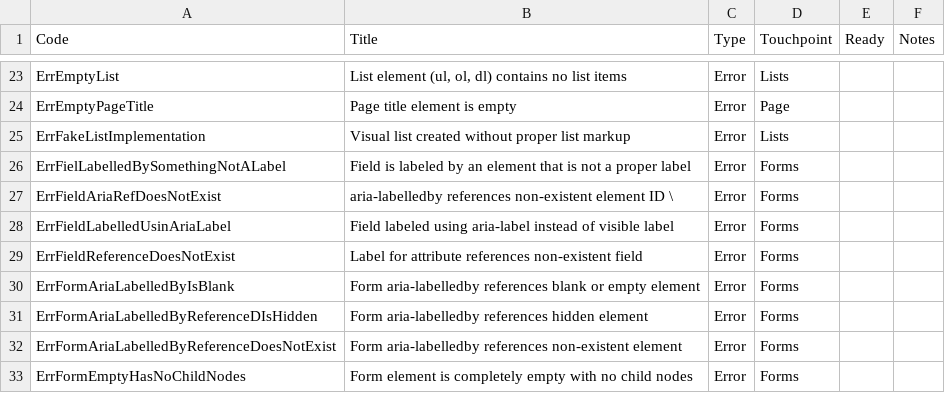
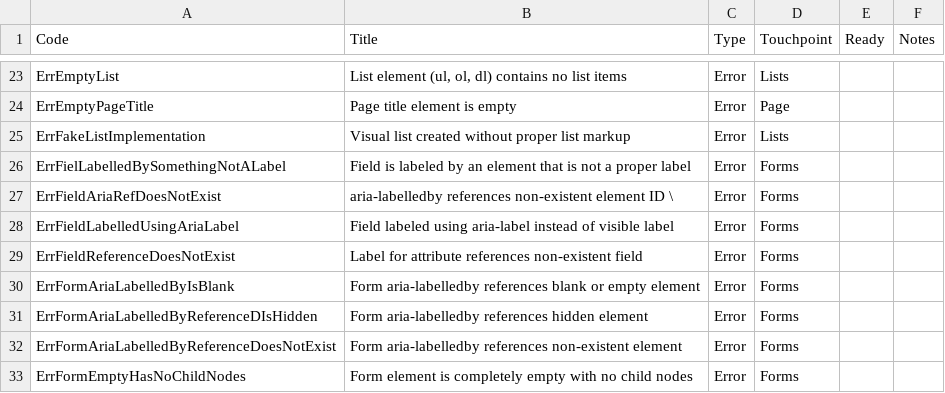
Before and after one commit to bobdodd/auto_a11y_python, a CSV file: accessibility_issues_catalog.csv, drawn as a sheet; only a part is shown, gaps mark what is left out.

```diff
--- a/accessibility_issues_catalog.csv
+++ b/accessibility_issues_catalog.csv
@@ -27,3 +27,3 @@ ErrFielLabelledBySomethingNotALabel,Field is labeled by an element that is not a
 ErrFieldAriaRefDoesNotExist,aria-labelledby references non-existent element ID \,Error,Forms,,
-ErrFieldLabelledUsinAriaLabel,Field labeled using aria-label instead of visible label,Error,Forms,,
+ErrFieldLabelledUsingAriaLabel,Field labeled using aria-label instead of visible label,Error,Forms,,
 ErrFieldReferenceDoesNotExist,Label for attribute references non-existent field,Error,Forms,,
```
Also changed, not shown: 7 other files.
